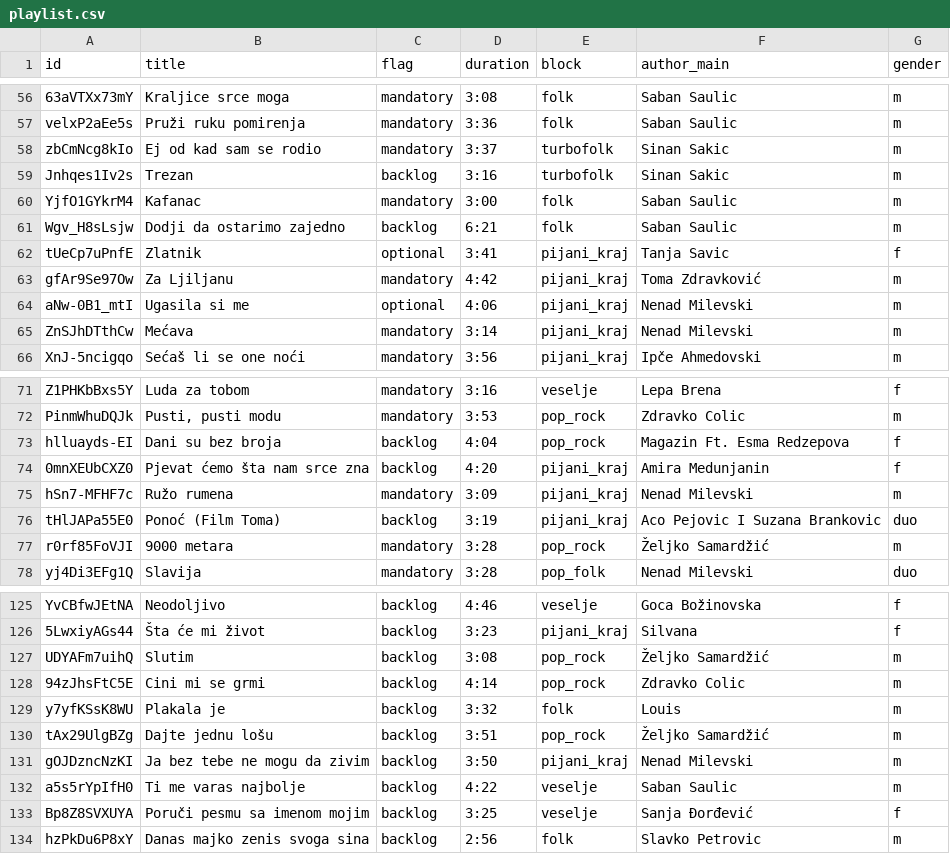
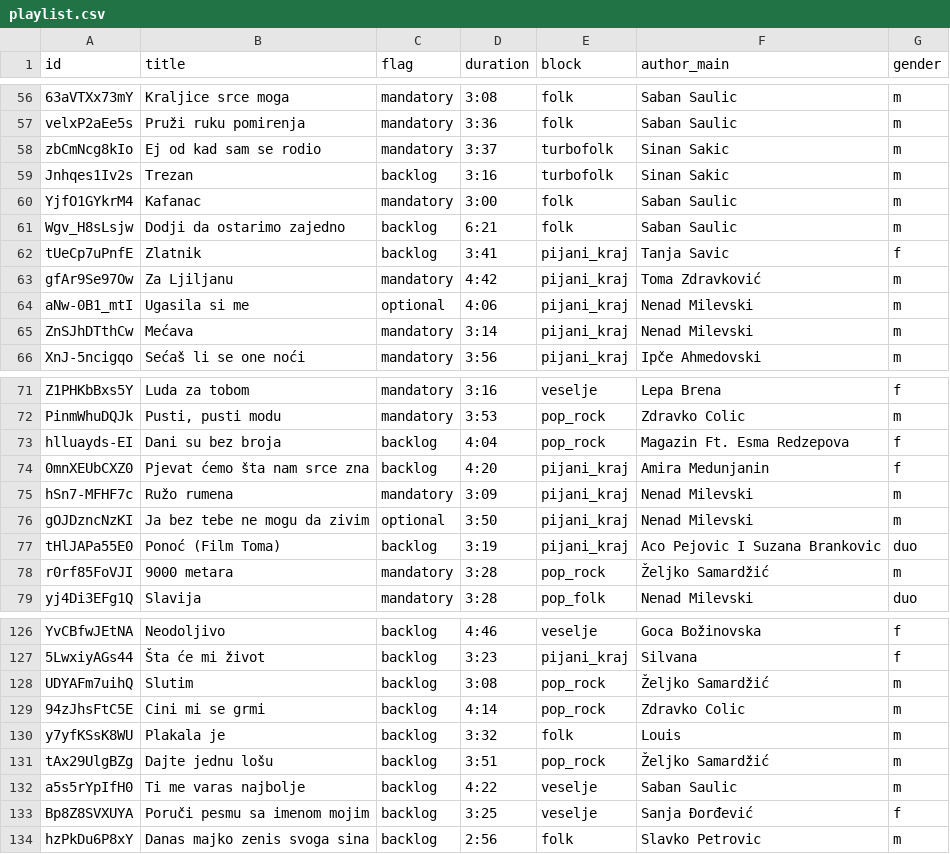
Before and after one commit to ToshKae/nesvil-raspored-pesama, a CSV file: playlist.csv, drawn as a sheet; only a part is shown, gaps mark what is left out.

```diff
--- a/playlist.csv
+++ b/playlist.csv
@@ -61,3 +61,3 @@ YjfO1GYkrM4,Kafanac,mandatory,3:00,folk,Saban Saulic,m
 Wgv_H8sLsjw,Dodji da ostarimo zajedno,backlog,6:21,folk,Saban Saulic,m
-tUeCp7uPnfE,Zlatnik,optional,3:41,pijani_kraj,Tanja Savic,f
+tUeCp7uPnfE,Zlatnik,backlog,3:41,pijani_kraj,Tanja Savic,f
 gfAr9Se97Ow,Za Ljiljanu,mandatory,4:42,pijani_kraj,Toma Zdravković,m
@@ -75,2 +75,3 @@ hlluayds-EI,Dani su bez broja,backlog,4:04,pop_rock,Magazin Ft. Esma Redzepova,f
 hSn7-MFHF7c,Ružo rumena,mandatory,3:09,pijani_kraj,Nenad Milevski,m
+gOJDzncNzKI,Ja bez tebe ne mogu da zivim,optional,3:50,pijani_kraj,Nenad Milevski,m
 tHlJAPa55E0,Ponoć (Film Toma),backlog,3:19,pijani_kraj,Aco Pejovic I Suzana Brankovic,duo
@@ -130,3 +131,2 @@ y7yfKSsK8WU,Plakala je,backlog,3:32,folk,Louis,m
 tAx29UlgBZg,Dajte jednu lošu,backlog,3:51,pop_rock,Željko Samardžić,m
-gOJDzncNzKI,Ja bez tebe ne mogu da zivim,backlog,3:50,pijani_kraj,Nenad Milevski,m
 a5s5rYpIfH0,Ti me varas najbolje,backlog,4:22,veselje,Saban Saulic,m
```
